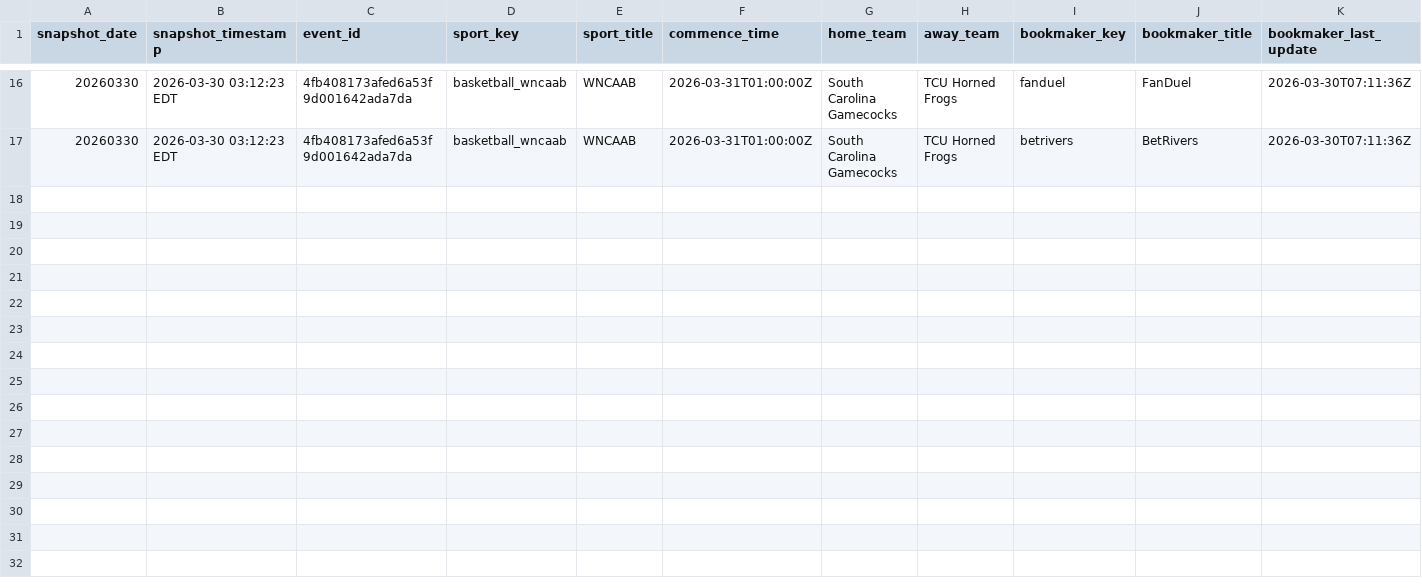
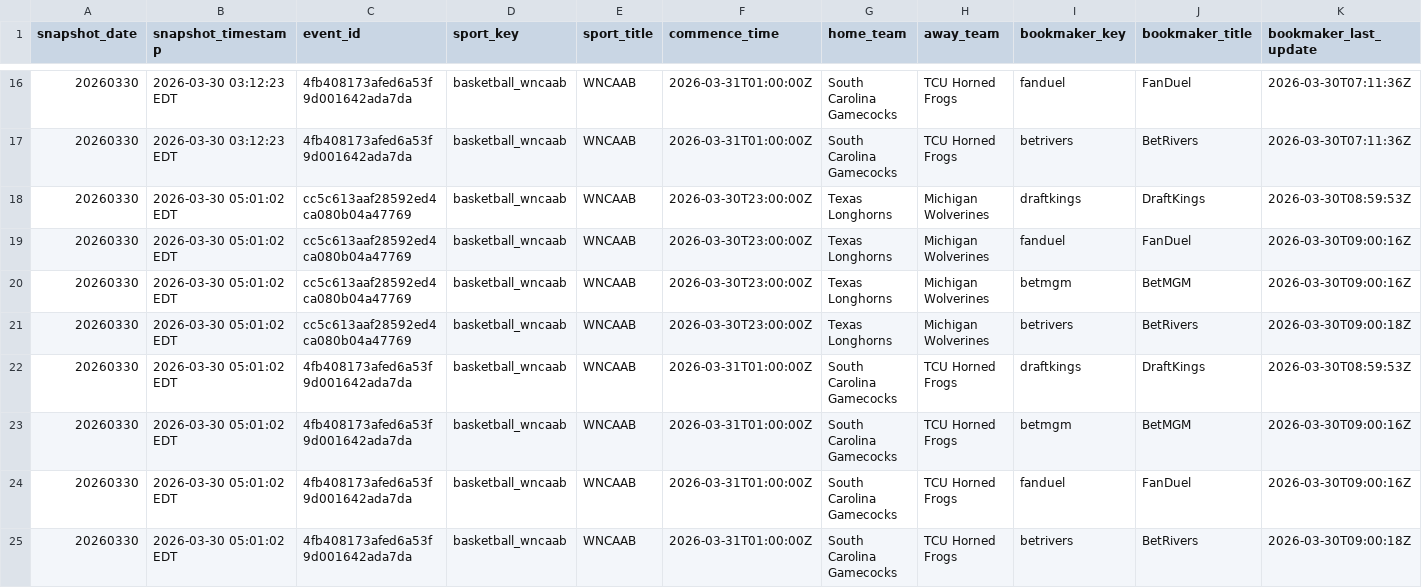
Before and after one commit to hpyhyacinth/nicar26-github-actions, a CSV file: data/wncaab_odds_20260330.csv, drawn as a sheet; only a part is shown, gaps mark what is left out; rows hold the shown columns only; the diff names each change by its address in the sheet, - before the commit and + after, or states it on an @@ line.

```diff
--- a/data/wncaab_odds_20260330.csv
+++ b/data/wncaab_odds_20260330.csv
+row 18: 20260330 | 2026-03-30 05:01:02 EDT | cc5c613aaf28592ed4ca080b04a47769 | basketball_wncaab | WNCAAB | 2026-03-30T23:00:00Z | Texas Longhorns | Michigan Wolverines | draftkings | DraftKings | 2026-03-30T08:59:53Z
+row 19: 20260330 | 2026-03-30 05:01:02 EDT | cc5c613aaf28592ed4ca080b04a47769 | basketball_wncaab | WNCAAB | 2026-03-30T23:00:00Z | Texas Longhorns | Michigan Wolverines | fanduel | FanDuel | 2026-03-30T09:00:16Z
+row 20: 20260330 | 2026-03-30 05:01:02 EDT | cc5c613aaf28592ed4ca080b04a47769 | basketball_wncaab | WNCAAB | 2026-03-30T23:00:00Z | Texas Longhorns | Michigan Wolverines | betmgm | BetMGM | 2026-03-30T09:00:16Z
+row 21: 20260330 | 2026-03-30 05:01:02 EDT | cc5c613aaf28592ed4ca080b04a47769 | basketball_wncaab | WNCAAB | 2026-03-30T23:00:00Z | Texas Longhorns | Michigan Wolverines | betrivers | BetRivers | 2026-03-30T09:00:18Z
+row 22: 20260330 | 2026-03-30 05:01:02 EDT | 4fb408173afed6a53f9d001642ada7da | basketball_wncaab | WNCAAB | 2026-03-31T01:00:00Z | South Carolina Gamecocks | TCU Horned Frogs | draftkings | DraftKings | 2026-03-30T08:59:53Z
+row 23: 20260330 | 2026-03-30 05:01:02 EDT | 4fb408173afed6a53f9d001642ada7da | basketball_wncaab | WNCAAB | 2026-03-31T01:00:00Z | South Carolina Gamecocks | TCU Horned Frogs | betmgm | BetMGM | 2026-03-30T09:00:16Z
+row 24: 20260330 | 2026-03-30 05:01:02 EDT | 4fb408173afed6a53f9d001642ada7da | basketball_wncaab | WNCAAB | 2026-03-31T01:00:00Z | South Carolina Gamecocks | TCU Horned Frogs | fanduel | FanDuel | 2026-03-30T09:00:16Z
+row 25: 20260330 | 2026-03-30 05:01:02 EDT | 4fb408173afed6a53f9d001642ada7da | basketball_wncaab | WNCAAB | 2026-03-31T01:00:00Z | South Carolina Gamecocks | TCU Horned Frogs | betrivers | BetRivers | 2026-03-30T09:00:18Z
```
Also changed, not shown: 1 other file.
